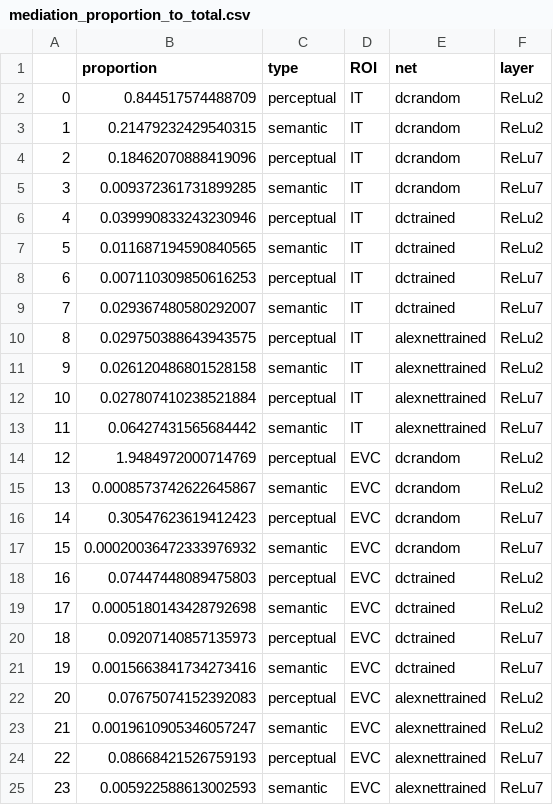
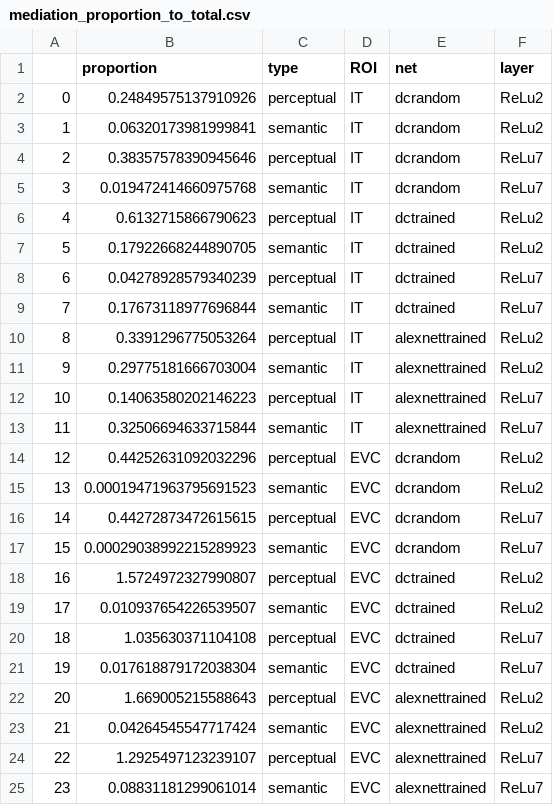
Before and after one commit to AnnaTruzzi/multiple_deepcluster, a CSV file: results/mediation_proportion_to_total.csv, drawn as a sheet.

```diff
--- a/results/mediation_proportion_to_total.csv
+++ b/results/mediation_proportion_to_total.csv
@@ -1,25 +1,25 @@
 ,proportion,type,ROI,net,layer
-0,0.844517574488709,perceptual,IT,dcrandom,ReLu2
-1,0.21479232429540315,semantic,IT,dcrandom,ReLu2
-2,0.18462070888419096,perceptual,IT,dcrandom,ReLu7
-3,0.009372361731899285,semantic,IT,dcrandom,ReLu7
-4,0.039990833243230946,perceptual,IT,dctrained,ReLu2
-5,0.011687194590840565,semantic,IT,dctrained,ReLu2
-6,0.007110309850616253,perceptual,IT,dctrained,ReLu7
-7,0.029367480580292007,semantic,IT,dctrained,ReLu7
-8,0.029750388643943575,perceptual,IT,alexnettrained,ReLu2
-9,0.026120486801528158,semantic,IT,alexnettrained,ReLu2
-10,0.027807410238521884,perceptual,IT,alexnettrained,ReLu7
-11,0.06427431565684442,semantic,IT,alexnettrained,ReLu7
-12,1.9484972000714769,perceptual,EVC,dcrandom,ReLu2
-13,0.0008573742622645867,semantic,EVC,dcrandom,ReLu2
-14,0.30547623619412423,perceptual,EVC,dcrandom,ReLu7
-15,0.00020036472333976932,semantic,EVC,dcrandom,ReLu7
-16,0.07447448089475803,perceptual,EVC,dctrained,ReLu2
-17,0.0005180143428792698,semantic,EVC,dctrained,ReLu2
-18,0.09207140857135973,perceptual,EVC,dctrained,ReLu7
-19,0.0015663841734273416,semantic,EVC,dctrained,ReLu7
-20,0.07675074152392083,perceptual,EVC,alexnettrained,ReLu2
-21,0.0019610905346057247,semantic,EVC,alexnettrained,ReLu2
-22,0.08668421526759193,perceptual,EVC,alexnettrained,ReLu7
-23,0.005922588613002593,semantic,EVC,alexnettrained,ReLu7
+0,0.24849575137910926,perceptual,IT,dcrandom,ReLu2
+1,0.06320173981999841,semantic,IT,dcrandom,ReLu2
+2,0.38357578390945646,perceptual,IT,dcrandom,ReLu7
+3,0.019472414660975768,semantic,IT,dcrandom,ReLu7
+4,0.6132715866790623,perceptual,IT,dctrained,ReLu2
+5,0.17922668244890705,semantic,IT,dctrained,ReLu2
+6,0.04278928579340239,perceptual,IT,dctrained,ReLu7
+7,0.17673118977696844,semantic,IT,dctrained,ReLu7
+8,0.3391296775053264,perceptual,IT,alexnettrained,ReLu2
+9,0.29775181666703004,semantic,IT,alexnettrained,ReLu2
+10,0.14063580202146223,perceptual,IT,alexnettrained,ReLu7
+11,0.32506694633715844,semantic,IT,alexnettrained,ReLu7
+12,0.44252631092032296,perceptual,EVC,dcrandom,ReLu2
+13,0.00019471963795691523,semantic,EVC,dcrandom,ReLu2
+14,0.44272873472615615,perceptual,EVC,dcrandom,ReLu7
+15,0.00029038992215289923,semantic,EVC,dcrandom,ReLu7
+16,1.5724972327990807,perceptual,EVC,dctrained,ReLu2
+17,0.010937654226539507,semantic,EVC,dctrained,ReLu2
+18,1.035630371104108,perceptual,EVC,dctrained,ReLu7
+19,0.017618879172038304,semantic,EVC,dctrained,ReLu7
+20,1.669005215588643,perceptual,EVC,alexnettrained,ReLu2
+21,0.04264545547717424,semantic,EVC,alexnettrained,ReLu2
+22,1.2925497123239107,perceptual,EVC,alexnettrained,ReLu7
+23,0.08831181299061014,semantic,EVC,alexnettrained,ReLu7
```
Also changed, not shown: 21 other files.
